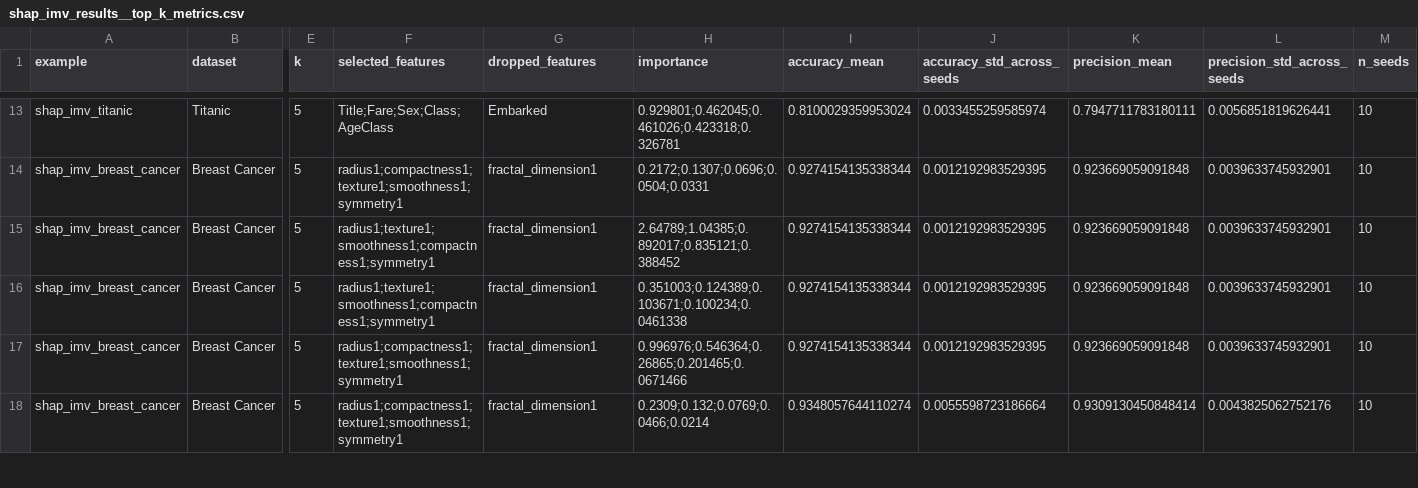
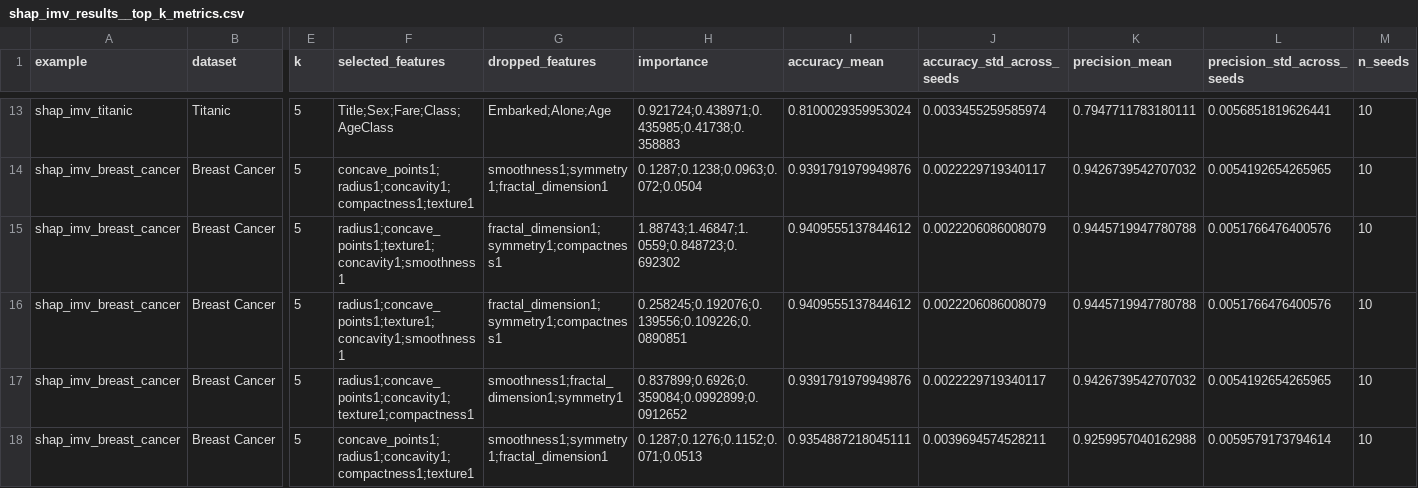
Before and after one commit to intermodelvigorish/IMV_ML, a CSV file: output/examples/shap/shap_imv_results__top_k_metrics.csv, drawn as a sheet; only a part is shown, gaps mark what is left out; the diff covers the shown part only; the diff names each change by its address in the sheet, - before the commit and + after, or states it on an @@ line.

```diff
--- a/output/examples/shap/shap_imv_results__top_k_metrics.csv
+++ b/output/examples/shap/shap_imv_results__top_k_metrics.csv
-F13 (selected_features): Title;Fare;Sex;Class;AgeClass
+F13 (selected_features): Title;Sex;Fare;Class;AgeClass
-G13 (dropped_features): Embarked
+G13 (dropped_features): Embarked;Alone;Age
-H13 (importance): 0.929801;0.462045;0.461026;0.423318;0.326781
+H13 (importance): 0.921724;0.438971;0.435985;0.41738;0.358883
-F14 (selected_features): radius1;compactness1;texture1;smoothness1;symmetry1
+F14 (selected_features): concave_points1;radius1;concavity1;compactness1;texture1
-G14 (dropped_features): fractal_dimension1
+G14 (dropped_features): smoothness1;symmetry1;fractal_dimension1
-H14 (importance): 0.2172;0.1307;0.0696;0.0504;0.0331
+H14 (importance): 0.1287;0.1238;0.0963;0.072;0.0504
-I14 (accuracy_mean): 0.9274154135338344
+I14 (accuracy_mean): 0.9391791979949876
-J14 (accuracy_std_across_seeds): 0.0012192983529395
+J14 (accuracy_std_across_seeds): 0.0022229719340117
-K14 (precision_mean): 0.923669059091848
+K14 (precision_mean): 0.9426739542707032
-L14 (precision_std_across_seeds): 0.0039633745932901
+L14 (precision_std_across_seeds): 0.0054192654265965
-F15:F16 (selected_features): radius1;texture1;smoothness1;compactness1;symmetry1
+F15:F16 (selected_features): radius1;concave_points1;texture1;concavity1;smoothness1
-G15:G16 (dropped_features): fractal_dimension1
+G15:G16 (dropped_features): fractal_dimension1;symmetry1;compactness1
-H15 (importance): 2.64789;1.04385;0.892017;0.835121;0.388452
+H15 (importance): 1.88743;1.46847;1.0559;0.848723;0.692302
-I15:I16 (accuracy_mean): 0.9274154135338344
+I15:I16 (accuracy_mean): 0.9409555137844612
-J15:J16 (accuracy_std_across_seeds): 0.0012192983529395
+J15:J16 (accuracy_std_across_seeds): 0.0022206086008079
-K15:K16 (precision_mean): 0.923669059091848
+K15:K16 (precision_mean): 0.9445719947780788
-L15:L16 (precision_std_across_seeds): 0.0039633745932901
+L15:L16 (precision_std_across_seeds): 0.0051766476400576
-H16 (importance): 0.351003;0.124389;0.103671;0.100234;0.0461338
+H16 (importance): 0.258245;0.192076;0.139556;0.109226;0.0890851
-F17 (selected_features): radius1;compactness1;texture1;smoothness1;symmetry1
+F17 (selected_features): radius1;concave_points1;concavity1;texture1;compactness1
-G17 (dropped_features): fractal_dimension1
+G17 (dropped_features): smoothness1;fractal_dimension1;symmetry1
-H17 (importance): 0.996976;0.546364;0.26865;0.201465;0.0671466
+H17 (importance): 0.837899;0.6926;0.359084;0.0992899;0.0912652
-I17 (accuracy_mean): 0.9274154135338344
+I17 (accuracy_mean): 0.9391791979949876
-J17 (accuracy_std_across_seeds): 0.0012192983529395
+J17 (accuracy_std_across_seeds): 0.0022229719340117
-K17 (precision_mean): 0.923669059091848
+K17 (precision_mean): 0.9426739542707032
-L17 (precision_std_across_seeds): 0.0039633745932901
+L17 (precision_std_across_seeds): 0.0054192654265965
-F18 (selected_features): radius1;compactness1;texture1;smoothness1;symmetry1
+F18 (selected_features): concave_points1;radius1;concavity1;compactness1;texture1
-G18 (dropped_features): fractal_dimension1
+G18 (dropped_features): smoothness1;symmetry1;fractal_dimension1
-H18 (importance): 0.2309;0.132;0.0769;0.0466;0.0214
+H18 (importance): 0.1287;0.1276;0.1152;0.071;0.0513
-I18 (accuracy_mean): 0.9348057644110274
+I18 (accuracy_mean): 0.9354887218045111
-J18 (accuracy_std_across_seeds): 0.0055598723186664
+J18 (accuracy_std_across_seeds): 0.0039694574528211
-K18 (precision_mean): 0.9309130450848414
+K18 (precision_mean): 0.9259957040162988
-L18 (precision_std_across_seeds): 0.0043825062752176
+L18 (precision_std_across_seeds): 0.0059579173794614
```
Also changed, not shown: 136 edited cells elsewhere in this file, output/examples/shap/shap_imv_adult_income_top_5_features.csv, output/examples/shap/shap_imv_breast_cancer_top_5_features.csv, 23 other files.
